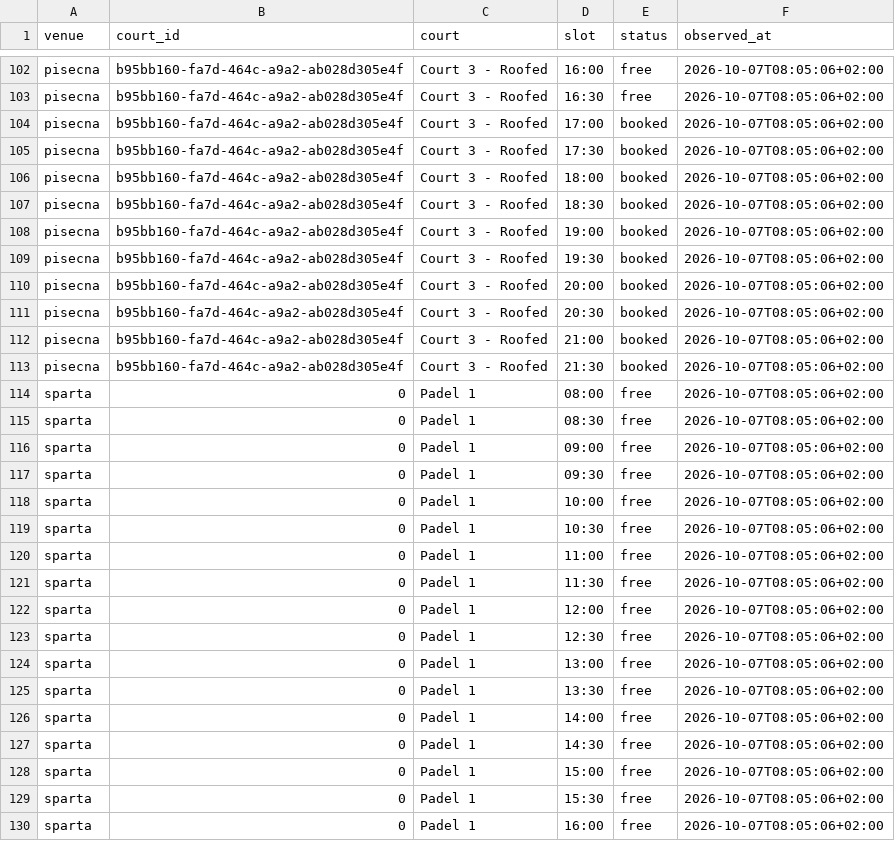
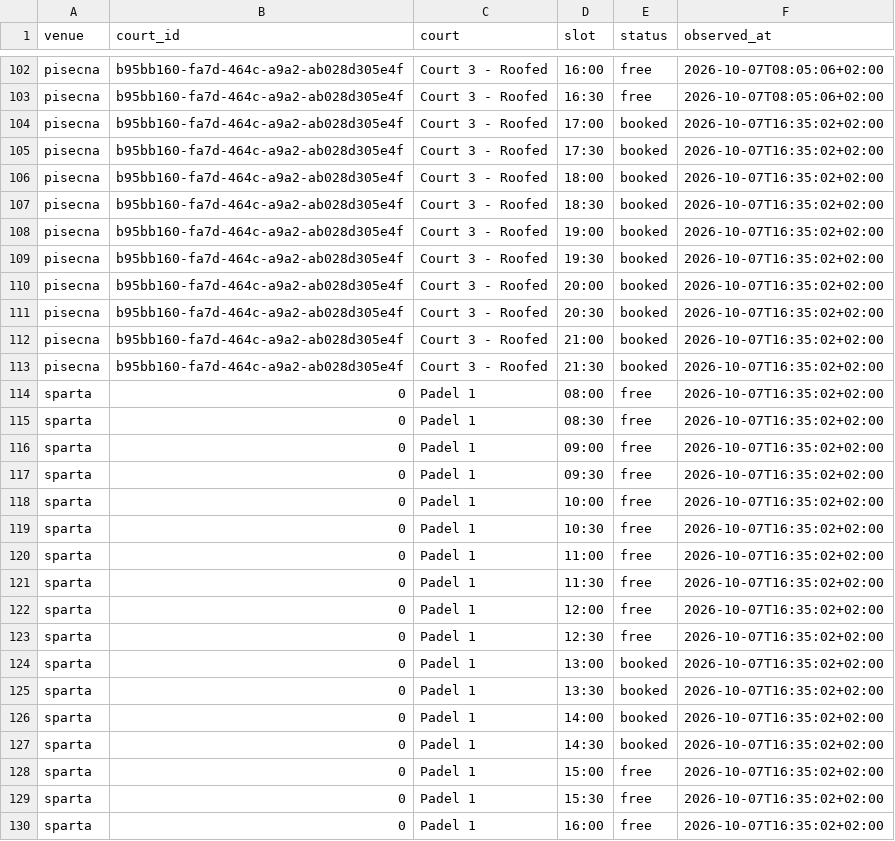
Before and after one commit to fklaban/padel-occupancy, a CSV file: data/cells/2026-10/2026-10-07.home.csv, drawn as a sheet; only a part is shown, gaps mark what is left out; the diff covers the shown part only.

```diff
--- a/data/cells/2026-10/2026-10-07.home.csv
+++ b/data/cells/2026-10/2026-10-07.home.csv
@@ -103,28 +103,28 @@ pisecna,b95bb160-fa7d-464c-a9a2-ab028d305e4f,Court 3 - Roofed,16:00,free,2026-10
 pisecna,b95bb160-fa7d-464c-a9a2-ab028d305e4f,Court 3 - Roofed,16:30,free,2026-10-07T08:05:06+02:00
-pisecna,b95bb160-fa7d-464c-a9a2-ab028d305e4f,Court 3 - Roofed,17:00,booked,2026-10-07T08:05:06+02:00
-pisecna,b95bb160-fa7d-464c-a9a2-ab028d305e4f,Court 3 - Roofed,17:30,booked,2026-10-07T08:05:06+02:00
-pisecna,b95bb160-fa7d-464c-a9a2-ab028d305e4f,Court 3 - Roofed,18:00,booked,2026-10-07T08:05:06+02:00
-pisecna,b95bb160-fa7d-464c-a9a2-ab028d305e4f,Court 3 - Roofed,18:30,booked,2026-10-07T08:05:06+02:00
-pisecna,b95bb160-fa7d-464c-a9a2-ab028d305e4f,Court 3 - Roofed,19:00,booked,2026-10-07T08:05:06+02:00
-pisecna,b95bb160-fa7d-464c-a9a2-ab028d305e4f,Court 3 - Roofed,19:30,booked,2026-10-07T08:05:06+02:00
-pisecna,b95bb160-fa7d-464c-a9a2-ab028d305e4f,Court 3 - Roofed,20:00,booked,2026-10-07T08:05:06+02:00
-pisecna,b95bb160-fa7d-464c-a9a2-ab028d305e4f,Court 3 - Roofed,20:30,booked,2026-10-07T08:05:06+02:00
-pisecna,b95bb160-fa7d-464c-a9a2-ab028d305e4f,Court 3 - Roofed,21:00,booked,2026-10-07T08:05:06+02:00
-pisecna,b95bb160-fa7d-464c-a9a2-ab028d305e4f,Court 3 - Roofed,21:30,booked,2026-10-07T08:05:06+02:00
-sparta,0,Padel 1,08:00,free,2026-10-07T08:05:06+02:00
-sparta,0,Padel 1,08:30,free,2026-10-07T08:05:06+02:00
-sparta,0,Padel 1,09:00,free,2026-10-07T08:05:06+02:00
-sparta,0,Padel 1,09:30,free,2026-10-07T08:05:06+02:00
-sparta,0,Padel 1,10:00,free,2026-10-07T08:05:06+02:00
-sparta,0,Padel 1,10:30,free,2026-10-07T08:05:06+02:00
-sparta,0,Padel 1,11:00,free,2026-10-07T08:05:06+02:00
-sparta,0,Padel 1,11:30,free,2026-10-07T08:05:06+02:00
-sparta,0,Padel 1,12:00,free,2026-10-07T08:05:06+02:00
-sparta,0,Padel 1,12:30,free,2026-10-07T08:05:06+02:00
-sparta,0,Padel 1,13:00,free,2026-10-07T08:05:06+02:00
-sparta,0,Padel 1,13:30,free,2026-10-07T08:05:06+02:00
-sparta,0,Padel 1,14:00,free,2026-10-07T08:05:06+02:00
-sparta,0,Padel 1,14:30,free,2026-10-07T08:05:06+02:00
-sparta,0,Padel 1,15:00,free,2026-10-07T08:05:06+02:00
-sparta,0,Padel 1,15:30,free,2026-10-07T08:05:06+02:00
-sparta,0,Padel 1,16:00,free,2026-10-07T08:05:06+02:00
+pisecna,b95bb160-fa7d-464c-a9a2-ab028d305e4f,Court 3 - Roofed,17:00,booked,2026-10-07T16:35:02+02:00
+pisecna,b95bb160-fa7d-464c-a9a2-ab028d305e4f,Court 3 - Roofed,17:30,booked,2026-10-07T16:35:02+02:00
+pisecna,b95bb160-fa7d-464c-a9a2-ab028d305e4f,Court 3 - Roofed,18:00,booked,2026-10-07T16:35:02+02:00
+pisecna,b95bb160-fa7d-464c-a9a2-ab028d305e4f,Court 3 - Roofed,18:30,booked,2026-10-07T16:35:02+02:00
+pisecna,b95bb160-fa7d-464c-a9a2-ab028d305e4f,Court 3 - Roofed,19:00,booked,2026-10-07T16:35:02+02:00
+pisecna,b95bb160-fa7d-464c-a9a2-ab028d305e4f,Court 3 - Roofed,19:30,booked,2026-10-07T16:35:02+02:00
+pisecna,b95bb160-fa7d-464c-a9a2-ab028d305e4f,Court 3 - Roofed,20:00,booked,2026-10-07T16:35:02+02:00
+pisecna,b95bb160-fa7d-464c-a9a2-ab028d305e4f,Court 3 - Roofed,20:30,booked,2026-10-07T16:35:02+02:00
+pisecna,b95bb160-fa7d-464c-a9a2-ab028d305e4f,Court 3 - Roofed,21:00,booked,2026-10-07T16:35:02+02:00
+pisecna,b95bb160-fa7d-464c-a9a2-ab028d305e4f,Court 3 - Roofed,21:30,booked,2026-10-07T16:35:02+02:00
+sparta,0,Padel 1,08:00,free,2026-10-07T16:35:02+02:00
+sparta,0,Padel 1,08:30,free,2026-10-07T16:35:02+02:00
+sparta,0,Padel 1,09:00,free,2026-10-07T16:35:02+02:00
+sparta,0,Padel 1,09:30,free,2026-10-07T16:35:02+02:00
+sparta,0,Padel 1,10:00,free,2026-10-07T16:35:02+02:00
+sparta,0,Padel 1,10:30,free,2026-10-07T16:35:02+02:00
+sparta,0,Padel 1,11:00,free,2026-10-07T16:35:02+02:00
+sparta,0,Padel 1,11:30,free,2026-10-07T16:35:02+02:00
+sparta,0,Padel 1,12:00,free,2026-10-07T16:35:02+02:00
+sparta,0,Padel 1,12:30,free,2026-10-07T16:35:02+02:00
+sparta,0,Padel 1,13:00,booked,2026-10-07T16:35:02+02:00
+sparta,0,Padel 1,13:30,booked,2026-10-07T16:35:02+02:00
+sparta,0,Padel 1,14:00,booked,2026-10-07T16:35:02+02:00
+sparta,0,Padel 1,14:30,booked,2026-10-07T16:35:02+02:00
+sparta,0,Padel 1,15:00,free,2026-10-07T16:35:02+02:00
+sparta,0,Padel 1,15:30,free,2026-10-07T16:35:02+02:00
+sparta,0,Padel 1,16:00,free,2026-10-07T16:35:02+02:00
```
Also changed, not shown: 152 edited cells elsewhere in this file, data/runs.home.csv.
